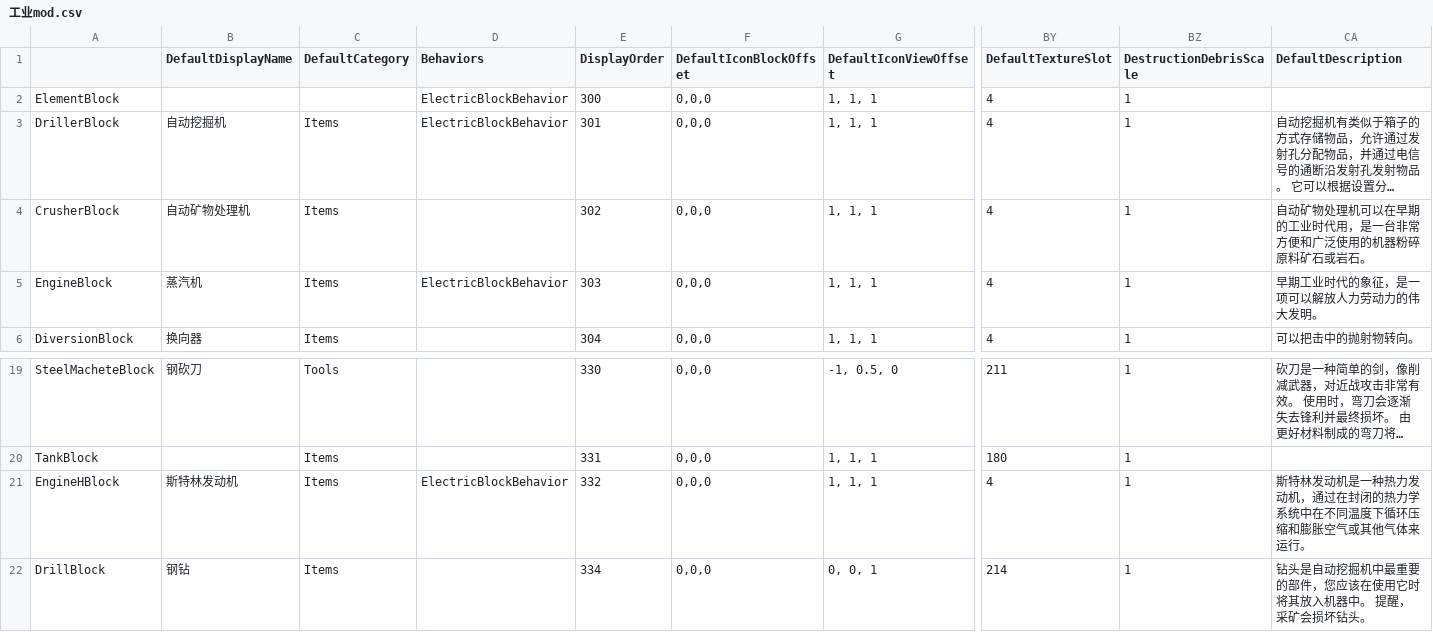
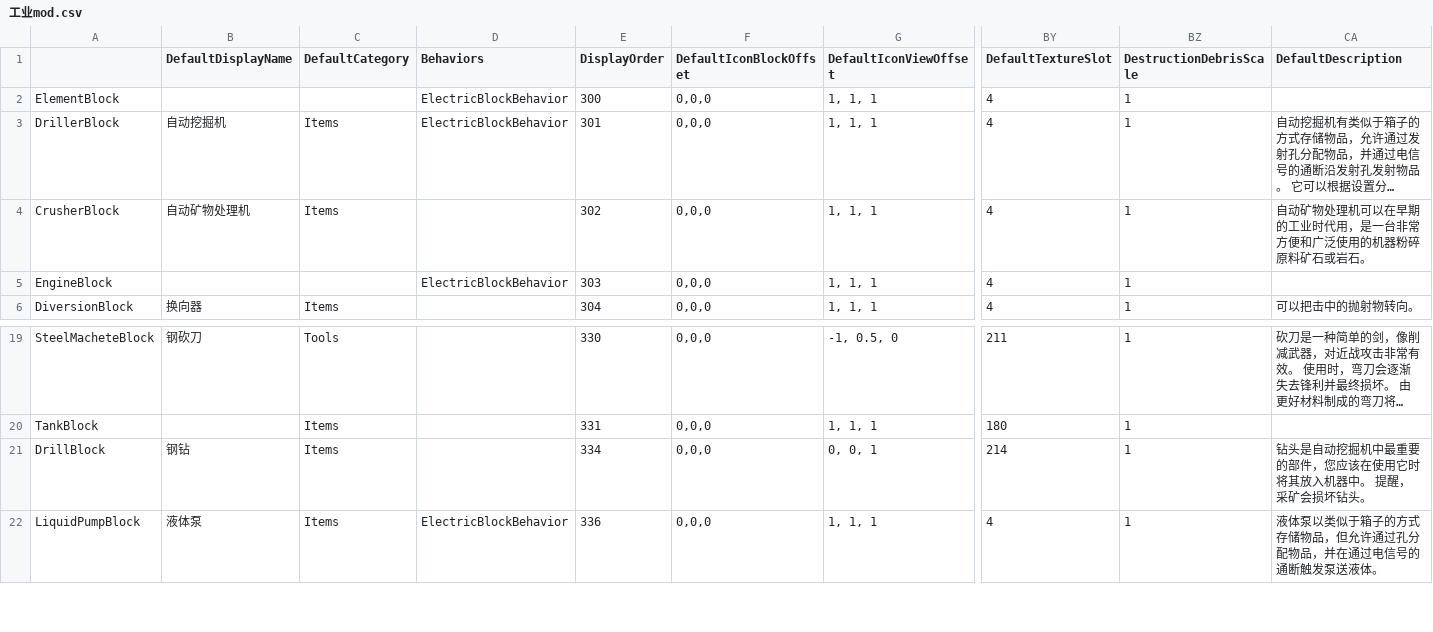
Before and after one commit to Lixue9jiu/SCIE, a CSV file: zh-cn/工业mod.csv, drawn as a sheet; only a part is shown, gaps mark what is left out; the shorter side is filled out with more unchanged rows; long unchanged cells end in …; rows hold the shown columns only; the diff names each change by its address in the sheet, - before the commit and + after, or states it on an @@ line.

```diff
--- a/zh-cn/工业mod.csv
+++ b/zh-cn/工业mod.csv
-B5 (DefaultDisplayName): 蒸汽机
+B5 (DefaultDisplayName): (empty)
-C5 (DefaultCategory): Items
+C5 (DefaultCategory): (empty)
-CA5 (DefaultDescription): 早期工业时代的象征，是一项可以解放人力劳动力的伟大发明。
+CA5 (DefaultDescription): (empty)
-row 21: EngineHBlock | 斯特林发动机 | Items | ElectricBlockBehavior | 332 | 0,0,0 | 1, 1, 1 | 4 | 1 | 斯特林发动机是一种热力发动机，通过在封闭的热力学系统中在不同温度下循环压缩和膨胀空气或其他气体来运行。
```
Also changed, not shown: 11 other files.
